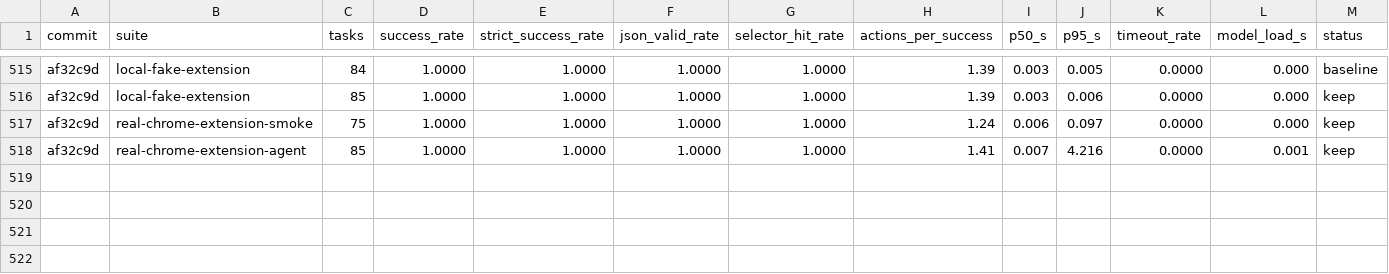
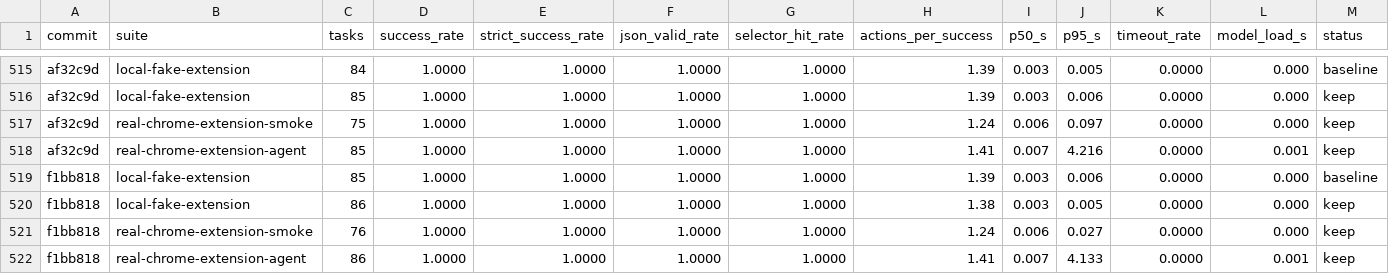
Before and after one commit to killerapp/gemma-gem-extension, a TSV file: results.web.tsv, drawn as a sheet; only a part is shown, gaps mark what is left out; rows hold the shown columns only; the diff names each change by its address in the sheet, - before the commit and + after, or states it on an @@ line.

```diff
--- a/results.web.tsv
+++ b/results.web.tsv
+row 519: f1bb818 | local-fake-extension | 85 | 1.0000 | 1.0000 | 1.0000 | 1.0000 | 1.39 | 0.003 | 0.006 | 0.0000 | 0.000 | baseline
+row 520: f1bb818 | local-fake-extension | 86 | 1.0000 | 1.0000 | 1.0000 | 1.0000 | 1.38 | 0.003 | 0.005 | 0.0000 | 0.000 | keep
+row 521: f1bb818 | real-chrome-extension-smoke | 76 | 1.0000 | 1.0000 | 1.0000 | 1.0000 | 1.24 | 0.006 | 0.027 | 0.0000 | 0.000 | keep
+row 522: f1bb818 | real-chrome-extension-agent | 86 | 1.0000 | 1.0000 | 1.0000 | 1.0000 | 1.41 | 0.007 | 4.133 | 0.0000 | 0.001 | keep
```
Also changed, not shown: 9 other files.
